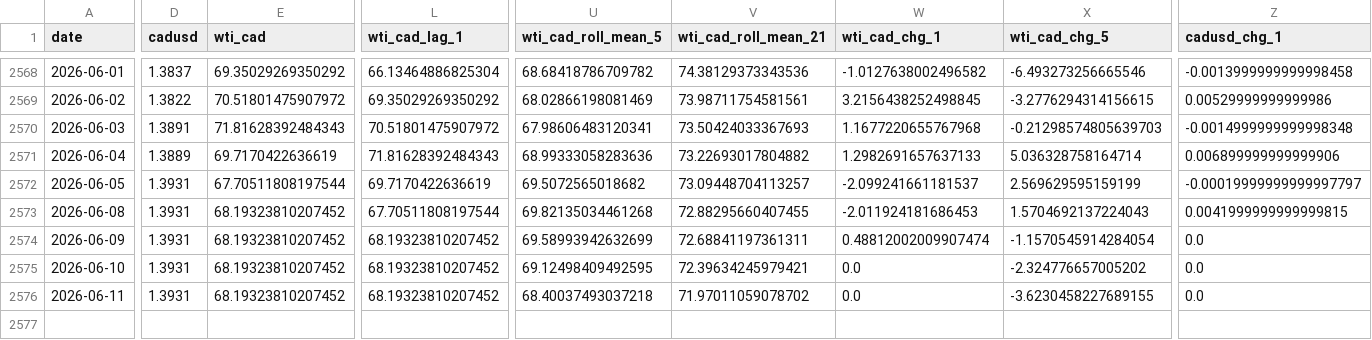
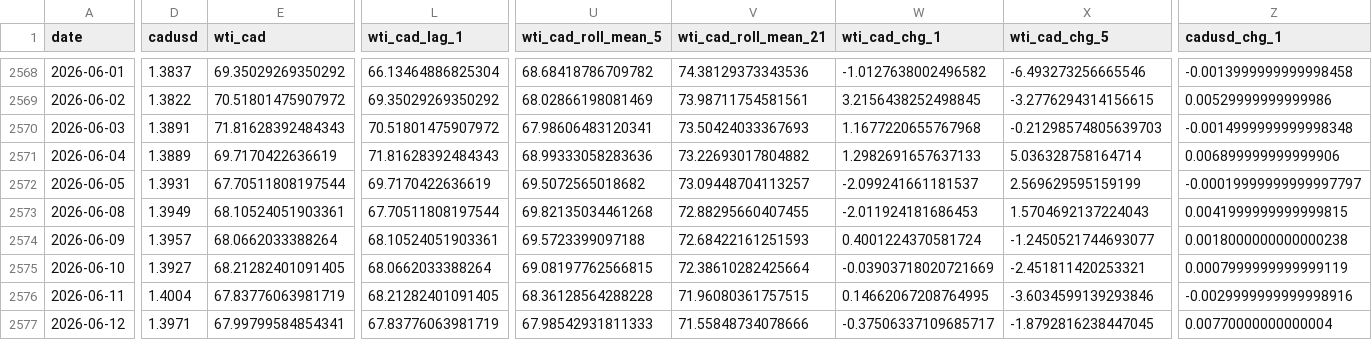
Before and after one commit to bku941025-arch/oil-price-prediction-model, a CSV file: Data/montreal_gas_ml_ready.csv, drawn as a sheet; only a part is shown, gaps mark what is left out; rows hold the shown columns only; the diff covers the shown part only; the diff names each change by its address in the sheet, - before the commit and + after, or states it on an @@ line.

```diff
--- a/Data/montreal_gas_ml_ready.csv
+++ b/Data/montreal_gas_ml_ready.csv
-D2573 (cadusd): 1.3931
+D2573 (cadusd): 1.3949
-E2573 (wti_cad): 68.19323810207452
+E2573 (wti_cad): 68.10524051903361
-D2574 (cadusd): 1.3931
+D2574 (cadusd): 1.3957
-E2574 (wti_cad): 68.19323810207452
+E2574 (wti_cad): 68.0662033388264
-L2574 (wti_cad_lag_1): 68.19323810207452
+L2574 (wti_cad_lag_1): 68.10524051903361
-U2574 (wti_cad_roll_mean_5): 69.58993942632699
+U2574 (wti_cad_roll_mean_5): 69.5723399097188
-V2574 (wti_cad_roll_mean_21): 72.68841197361311
+V2574 (wti_cad_roll_mean_21): 72.68422161251593
-W2574 (wti_cad_chg_1): 0.48812002009907474
+W2574 (wti_cad_chg_1): 0.4001224370581724
-X2574 (wti_cad_chg_5): -1.1570545914284054
+X2574 (wti_cad_chg_5): -1.2450521744693077
-Z2574 (cadusd_chg_1): 0.0
+Z2574 (cadusd_chg_1): 0.0018000000000000238
-D2575 (cadusd): 1.3931
+D2575 (cadusd): 1.3927
-E2575 (wti_cad): 68.19323810207452
+E2575 (wti_cad): 68.21282401091405
-L2575 (wti_cad_lag_1): 68.19323810207452
+L2575 (wti_cad_lag_1): 68.0662033388264
-U2575 (wti_cad_roll_mean_5): 69.12498409492595
+U2575 (wti_cad_roll_mean_5): 69.08197762566815
-V2575 (wti_cad_roll_mean_21): 72.39634245979421
+V2575 (wti_cad_roll_mean_21): 72.38610282425664
-W2575 (wti_cad_chg_1): 0.0
+W2575 (wti_cad_chg_1): -0.03903718020721669
-X2575 (wti_cad_chg_5): -2.324776657005202
+X2575 (wti_cad_chg_5): -2.451811420253321
-Z2575 (cadusd_chg_1): 0.0
+Z2575 (cadusd_chg_1): 0.0007999999999999119
-D2576 (cadusd): 1.3931
+D2576 (cadusd): 1.4004
-E2576 (wti_cad): 68.19323810207452
+E2576 (wti_cad): 67.83776063981719
-L2576 (wti_cad_lag_1): 68.19323810207452
+L2576 (wti_cad_lag_1): 68.21282401091405
-U2576 (wti_cad_roll_mean_5): 68.40037493037218
+U2576 (wti_cad_roll_mean_5): 68.36128564288228
-V2576 (wti_cad_roll_mean_21): 71.97011059078702
+V2576 (wti_cad_roll_mean_21): 71.96080361757515
-W2576 (wti_cad_chg_1): 0.0
+W2576 (wti_cad_chg_1): 0.14662067208764995
-X2576 (wti_cad_chg_5): -3.6230458227689155
+X2576 (wti_cad_chg_5): -3.6034599139293846
-Z2576 (cadusd_chg_1): 0.0
+Z2576 (cadusd_chg_1): -0.0029999999999998916
+row 2577: 2026-06-12 | 1.3971 | 67.99799584854341 | 67.83776063981719 | 67.98542931811333 | 71.55848734078666 | -0.37506337109685717 | -1.8792816238447045 | 0.00770000000000004
```
Also changed, not shown: 2 edited cells elsewhere in this file, 4 other files.
